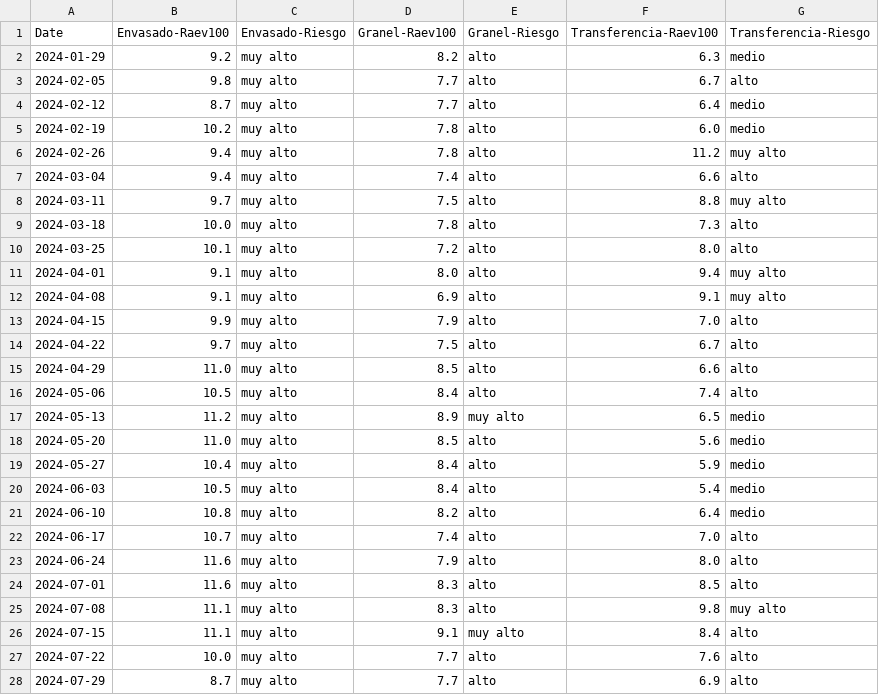
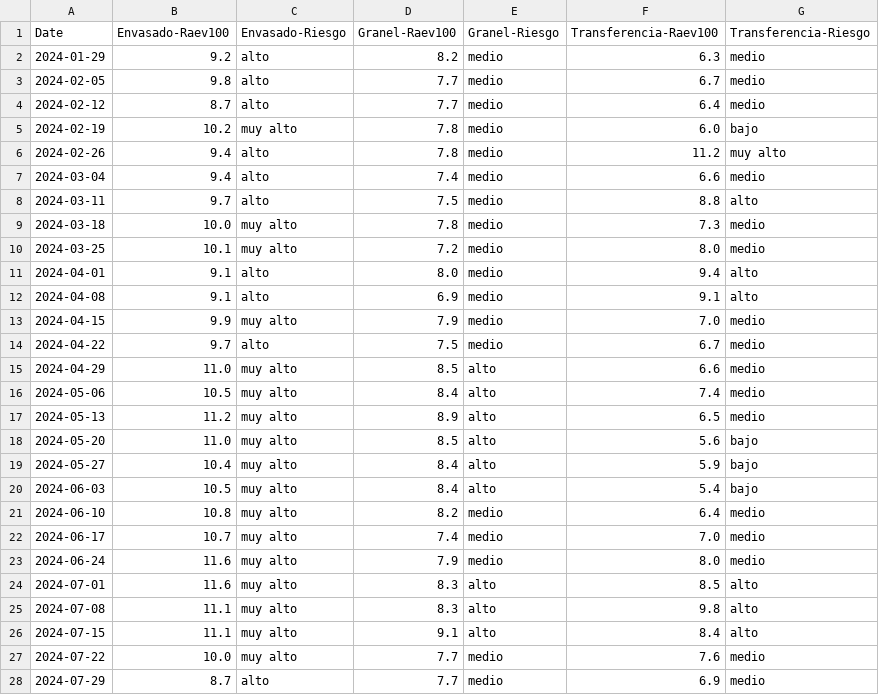
Before and after one commit to aleyaneez/PowerBI-AI, a CSV file: backend/src/Clientes/abastible_consolidado/2025-01-20/table/abastible_consolidado_Page_3.csv, drawn as a sheet; only a part is shown; the diff covers the shown part only.

Commit message:
update risk levels in CSV files for various clients; adjust risk classifications from alto/medio/bajo as necessary

```diff
--- a/backend/src/Clientes/abastible_consolidado/2025-01-20/table/abastible_consolidado_Page_3.csv
+++ b/backend/src/Clientes/abastible_consolidado/2025-01-20/table/abastible_consolidado_Page_3.csv
@@ -1,28 +1,28 @@
 Date,Envasado-Raev100,Envasado-Riesgo,Granel-Raev100,Granel-Riesgo,Transferencia-Raev100,Transferencia-Riesgo
-2024-01-29,9.2,muy alto,8.2,alto,6.3,medio
-2024-02-05,9.8,muy alto,7.7,alto,6.7,alto
-2024-02-12,8.7,muy alto,7.7,alto,6.4,medio
-2024-02-19,10.2,muy alto,7.8,alto,6.0,medio
-2024-02-26,9.4,muy alto,7.8,alto,11.2,muy alto
-2024-03-04,9.4,muy alto,7.4,alto,6.6,alto
-2024-03-11,9.7,muy alto,7.5,alto,8.8,muy alto
-2024-03-18,10.0,muy alto,7.8,alto,7.3,alto
-2024-03-25,10.1,muy alto,7.2,alto,8.0,alto
-2024-04-01,9.1,muy alto,8.0,alto,9.4,muy alto
-2024-04-08,9.1,muy alto,6.9,alto,9.1,muy alto
-2024-04-15,9.9,muy alto,7.9,alto,7.0,alto
-2024-04-22,9.7,muy alto,7.5,alto,6.7,alto
-2024-04-29,11.0,muy alto,8.5,alto,6.6,alto
-2024-05-06,10.5,muy alto,8.4,alto,7.4,alto
-2024-05-13,11.2,muy alto,8.9,muy alto,6.5,medio
-2024-05-20,11.0,muy alto,8.5,alto,5.6,medio
-2024-05-27,10.4,muy alto,8.4,alto,5.9,medio
-2024-06-03,10.5,muy alto,8.4,alto,5.4,medio
-2024-06-10,10.8,muy alto,8.2,alto,6.4,medio
-2024-06-17,10.7,muy alto,7.4,alto,7.0,alto
-2024-06-24,11.6,muy alto,7.9,alto,8.0,alto
+2024-01-29,9.2,alto,8.2,medio,6.3,medio
+2024-02-05,9.8,alto,7.7,medio,6.7,medio
+2024-02-12,8.7,alto,7.7,medio,6.4,medio
+2024-02-19,10.2,muy alto,7.8,medio,6.0,bajo
+2024-02-26,9.4,alto,7.8,medio,11.2,muy alto
+2024-03-04,9.4,alto,7.4,medio,6.6,medio
+2024-03-11,9.7,alto,7.5,medio,8.8,alto
+2024-03-18,10.0,muy alto,7.8,medio,7.3,medio
+2024-03-25,10.1,muy alto,7.2,medio,8.0,medio
+2024-04-01,9.1,alto,8.0,medio,9.4,alto
+2024-04-08,9.1,alto,6.9,medio,9.1,alto
+2024-04-15,9.9,muy alto,7.9,medio,7.0,medio
+2024-04-22,9.7,alto,7.5,medio,6.7,medio
+2024-04-29,11.0,muy alto,8.5,alto,6.6,medio
+2024-05-06,10.5,muy alto,8.4,alto,7.4,medio
+2024-05-13,11.2,muy alto,8.9,alto,6.5,medio
+2024-05-20,11.0,muy alto,8.5,alto,5.6,bajo
+2024-05-27,10.4,muy alto,8.4,alto,5.9,bajo
+2024-06-03,10.5,muy alto,8.4,alto,5.4,bajo
+2024-06-10,10.8,muy alto,8.2,medio,6.4,medio
+2024-06-17,10.7,muy alto,7.4,medio,7.0,medio
+2024-06-24,11.6,muy alto,7.9,medio,8.0,medio
 2024-07-01,11.6,muy alto,8.3,alto,8.5,alto
-2024-07-08,11.1,muy alto,8.3,alto,9.8,muy alto
-2024-07-15,11.1,muy alto,9.1,muy alto,8.4,alto
-2024-07-22,10.0,muy alto,7.7,alto,7.6,alto
-2024-07-29,8.7,muy alto,7.7,alto,6.9,alto
+2024-07-08,11.1,muy alto,8.3,alto,9.8,alto
+2024-07-15,11.1,muy alto,9.1,alto,8.4,alto
+2024-07-22,10.0,muy alto,7.7,medio,7.6,medio
+2024-07-29,8.7,alto,7.7,medio,6.9,medio
```
Also changed, not shown: 56 edited cells elsewhere in this file, backend/src/Clientes/abastible_consolidado/2025-01-20/table/abastible_consolidado_Page_10.csv, backend/src/Clientes/abastible_consolidado/2025-01-20/table/abastible_consolidado_Page_11.csv, 16 other files.
